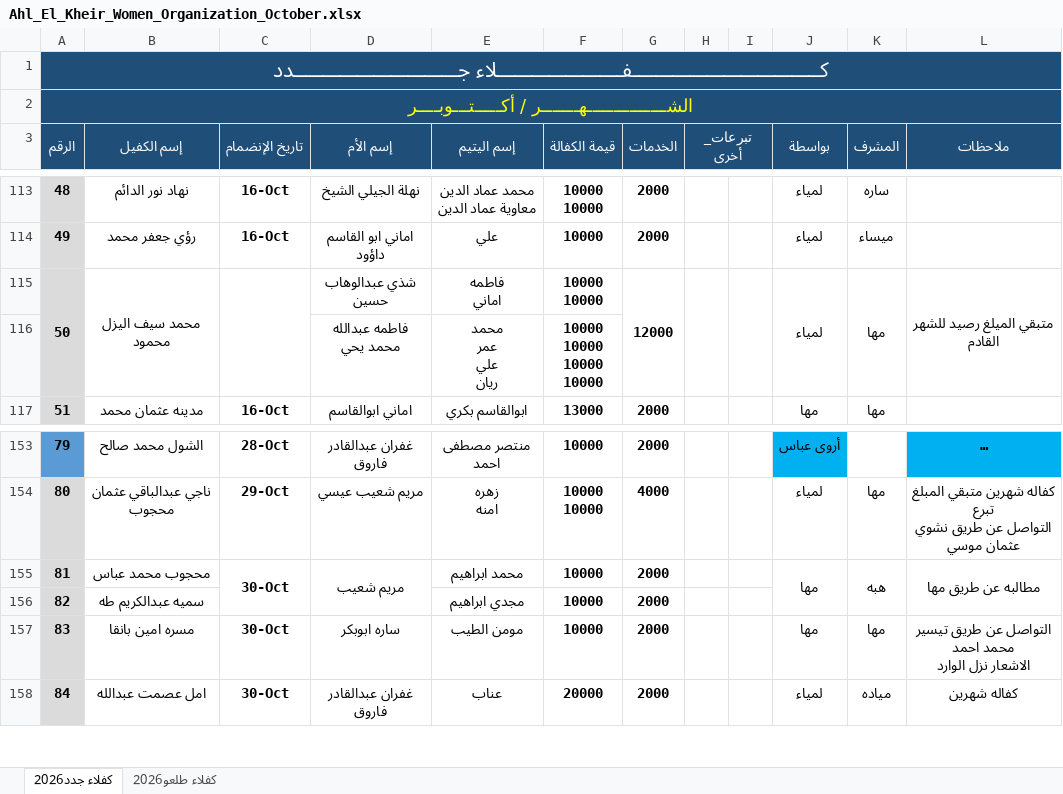
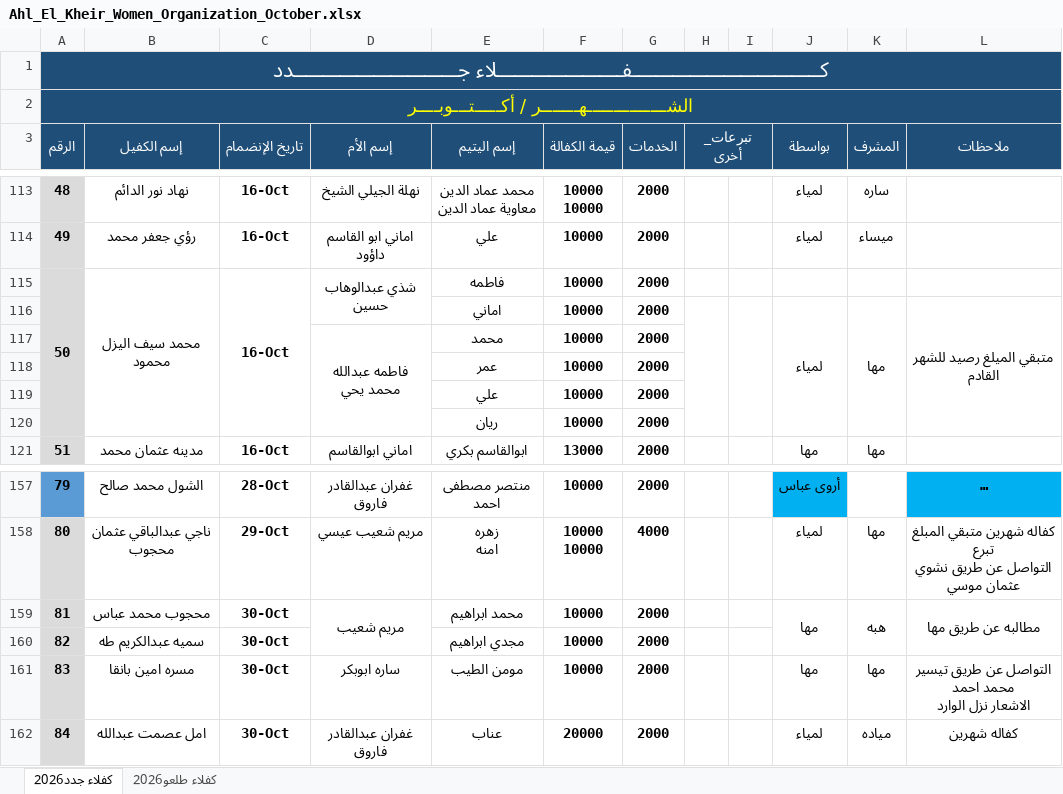
Before and after one commit to moneermax/Ahl-El-Kheir-Monthly-Data-Entry, an Excel workbook: Ahl_El_Kheir_Women_Organization_October.xlsx, sheet كفلاء جدد2026, drawn as a sheet; only a part is shown, gaps mark what is left out; long unchanged cells end in …; values as stored, in another font and other column widths than the file's, no borders; removed rows and columns are numbered as before the commit, all else as after; ↵ is a line break in a cell; the diff names each change by its address in the sheet, - before the commit and + after, or states it on an @@ line.

```diff
--- a/Ahl_El_Kheir_Women_Organization_October.xlsx (sheet كفلاء جدد2026)
+++ b/Ahl_El_Kheir_Women_Organization_October.xlsx (sheet كفلاء جدد2026)
-row 115: 50 | محمد سيف اليزل محمود |  | شذي عبدالوهاب حسين | فاطمه ↵ اماني | 10000 ↵ 10000 | 12000 |  |  | لمياء | مها | متبقي الميلغ رصيد للشهر القادم
-row 116:  |  |  | فاطمه عبدالله محمد يحي | محمد ↵ عمر ↵ علي ↵ ريان | 10000 ↵ 10000 ↵ 10000 ↵ 10000
+row 115: 50 | محمد سيف اليزل محمود | 16-Oct | شذي عبدالوهاب حسين | فاطمه | 10000 | 2000
+row 116:  |  |  |  | اماني | 10000 | 2000 |  |  | لمياء | مها | متبقي الميلغ رصيد للشهر القادم
+row 117:  |  |  | فاطمه عبدالله محمد يحي | محمد | 10000 | 2000
+row 118:  |  |  |  | عمر | 10000 | 2000
+row 119:  |  |  |  | علي | 10000 | 2000
+row 120:  |  |  |  | ريان | 10000 | 2000
-C155:C156 merged
-C160 (تاريخ الإنضمام): (empty)
+C160 (تاريخ الإنضمام): 30-Oct
```
Also changed, not shown: sheet كفلاء طلعو2026.
